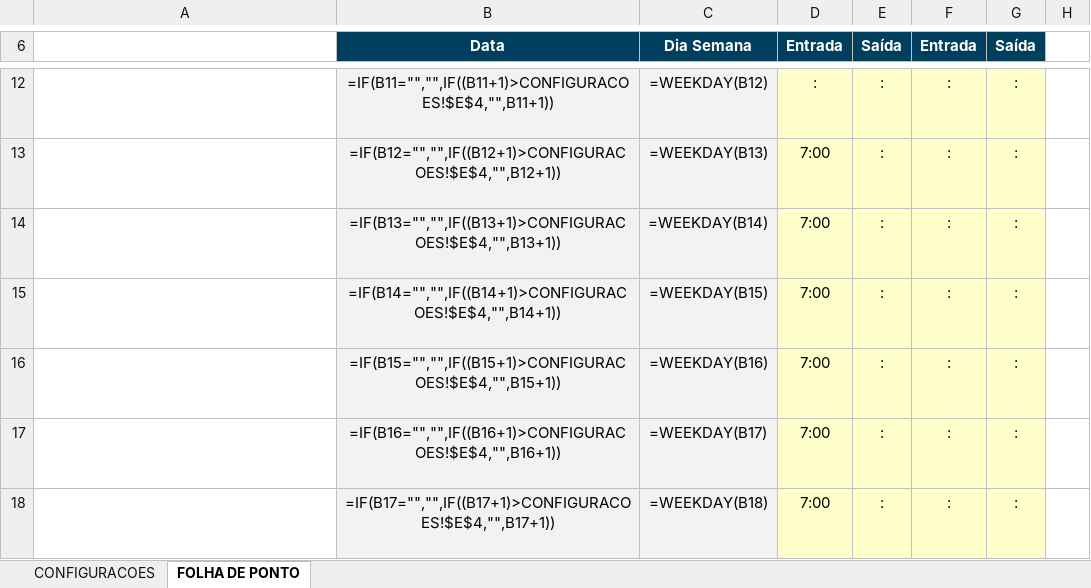
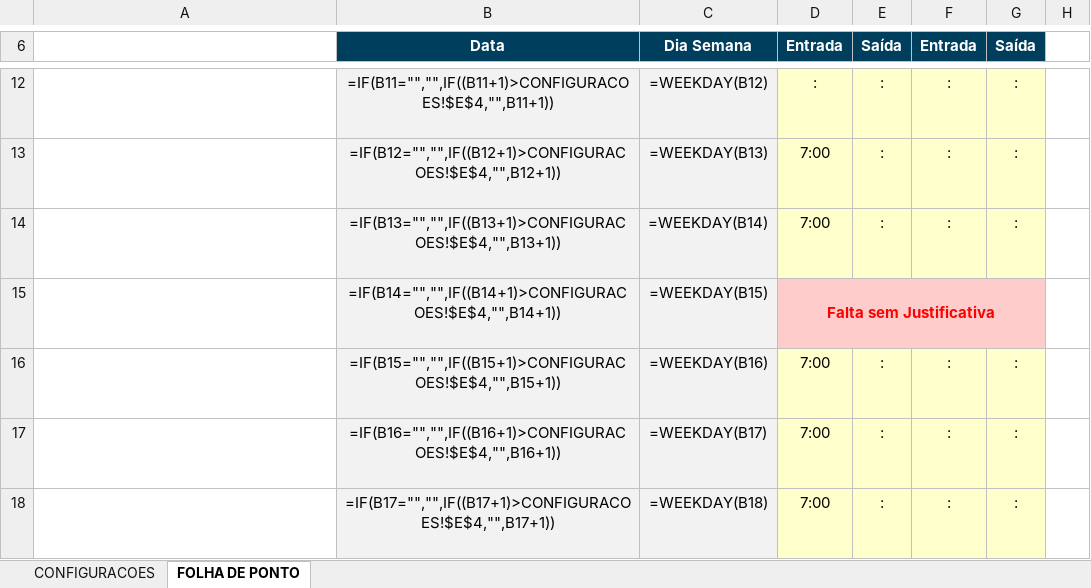
Before and after one commit to marcosgabrielsr/sistema-de-pontos, an Excel workbook: planilhas/07-2025/3-07-2025.xlsx, sheet FOLHA DE PONTO, drawn as a sheet; only a part is shown, gaps mark what is left out; values as stored, in another font and other column widths than the file's, no borders; formulas without a stored value are shown as written; the diff names each change by its address in the sheet, - before the commit and + after, or states it on an @@ line.

```diff
--- a/planilhas/07-2025/3-07-2025.xlsx (sheet FOLHA DE PONTO)
+++ b/planilhas/07-2025/3-07-2025.xlsx (sheet FOLHA DE PONTO)
-D15 (Entrada): 7:00
+D15 (Entrada): Falta sem Justificativa
@@ D15 fill: #FFFFCC → #FFCCCC, bold: off → on, text colour: black → #FF0000 @@
+D15:G15 merged
-E15 (Saída): :
+E15 (Saída): (empty)
-E15:G15 fill: #FFFFCC
+E15:G15 fill: none
-F15 (Entrada): :
+F15 (Entrada): (empty)
-G15 (Saída): :
+G15 (Saída): (empty)
```
Also changed, not shown: planilhas/07-2025/1-07-2025.xlsx, planilhas/07-2025/10-07-2025.xlsx, 8 other files.
